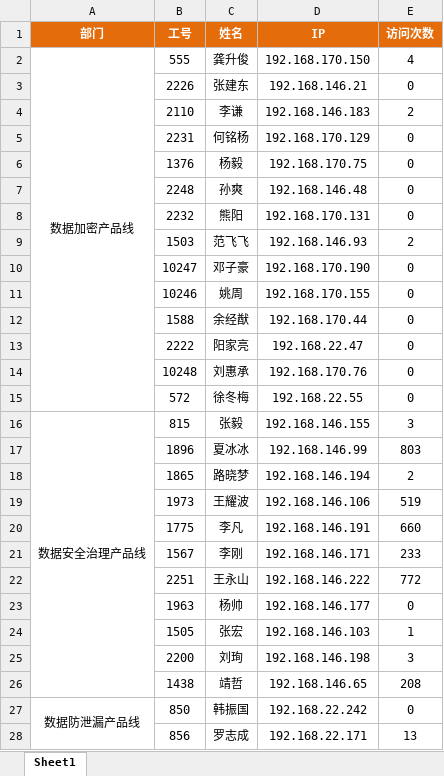
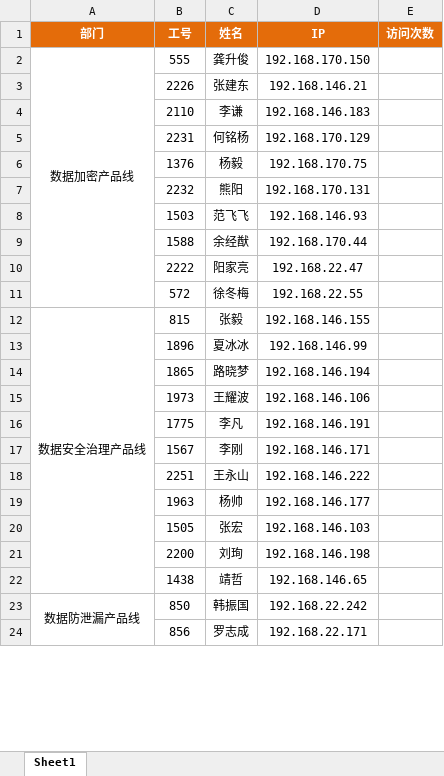
Before and after one commit to maolvmage/rdm-20250521, an Excel workbook: rdm/nginx-data-analysis/员工访问统计_模板 copy.xlsx, sheet Sheet1, drawn as a sheet; only a part is shown; values as stored, in another font and other column widths than the file's, no borders; removed rows and columns are numbered as before the commit, all else as after; the diff covers the shown part only; the diff names each change by its address in the sheet, - before the commit and + after, or states it on an @@ line.

```diff
--- a/rdm/nginx-data-analysis/员工访问统计_模板 copy.xlsx (sheet Sheet1)
+++ b/rdm/nginx-data-analysis/员工访问统计_模板 copy.xlsx (sheet Sheet1)
-E2 (访问次数): 4
+E2 (访问次数): (empty)
-E3 (访问次数): 0
+E3 (访问次数): (empty)
-E4 (访问次数): 2
+E4 (访问次数): (empty)
-E5:E6 (访问次数): 0
+E5:E6 (访问次数): (empty)
-row 7:  | 2248 | 孙爽 | 192.168.146.48 | 0
-E7 (访问次数): 0
+E7 (访问次数): (empty)
-E8 (访问次数): 2
+E8 (访问次数): (empty)
-row 10:  | 10247 | 邓子豪 | 192.168.170.190 | 0
-row 11:  | 10246 | 姚周 | 192.168.170.155 | 0
-E9:E10 (访问次数): 0
+E9:E10 (访问次数): (empty)
-row 14:  | 10248 | 刘惠承 | 192.168.170.76 | 0
-E11 (访问次数): 0
+E11 (访问次数): (empty)
-E12 (访问次数): 3
+E12 (访问次数): (empty)
-E13 (访问次数): 803
+E13 (访问次数): (empty)
-E14 (访问次数): 2
+E14 (访问次数): (empty)
-E15 (访问次数): 519
+E15 (访问次数): (empty)
-E16 (访问次数): 660
+E16 (访问次数): (empty)
-E17 (访问次数): 233
+E17 (访问次数): (empty)
-E18 (访问次数): 772
+E18 (访问次数): (empty)
-E19 (访问次数): 0
+E19 (访问次数): (empty)
-E20 (访问次数): 1
+E20 (访问次数): (empty)
-E21 (访问次数): 3
+E21 (访问次数): (empty)
-E22 (访问次数): 208
+E22 (访问次数): (empty)
-E23 (访问次数): 0
+E23 (访问次数): (empty)
-E24 (访问次数): 13
+E24 (访问次数): (empty)
```
Also changed, not shown: 2 removed rows and 29 edited cells elsewhere in this sheet, rdm/nginx-data-analysis/IP信息.xlsx.
